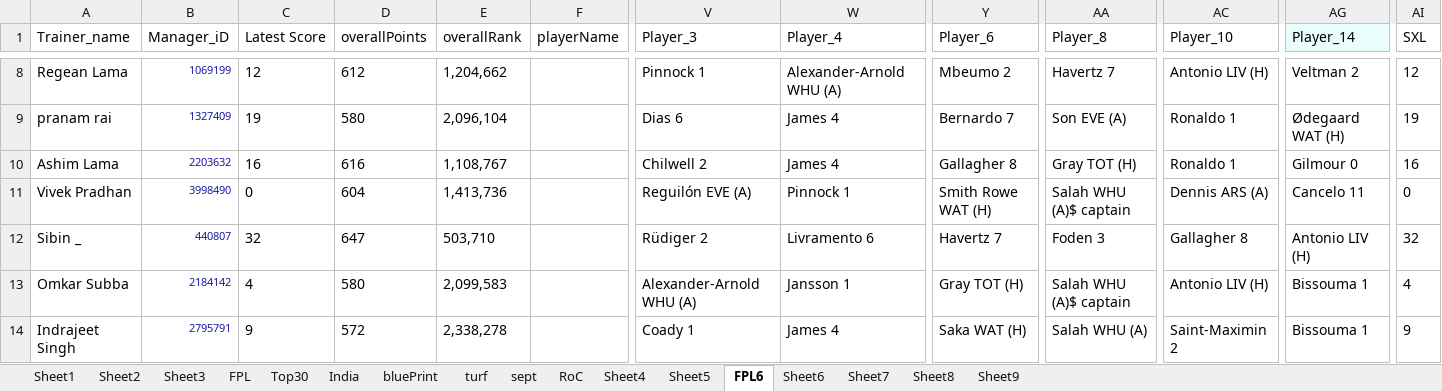
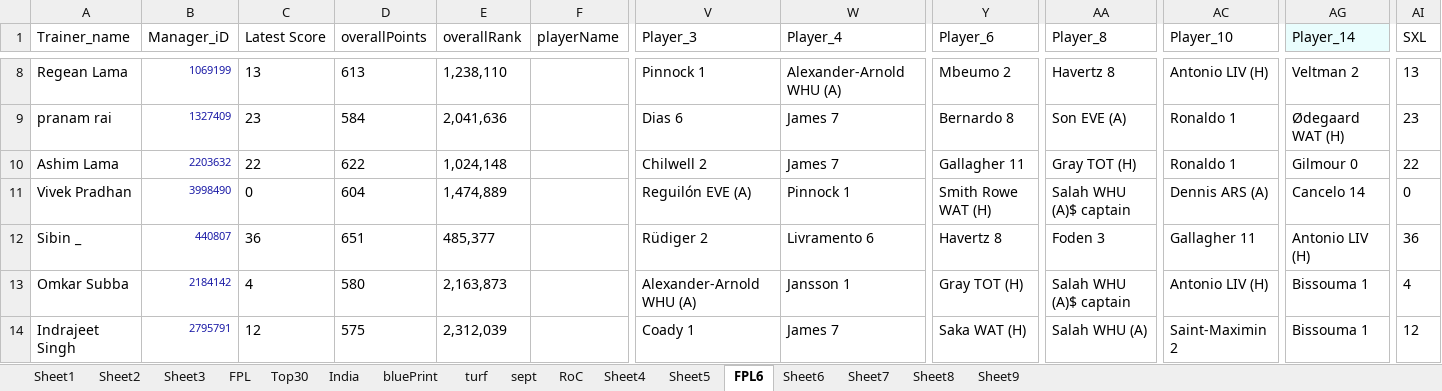
Before and after one commit to korvisenwv/TenForBenk, an Excel workbook: EdisonLogs/weather.xlsx, sheet FPL6, drawn as a sheet; only a part is shown, gaps mark what is left out; values as stored, in another font and other column widths than the file's, no borders; the diff covers the shown part only; the diff names each change by its address in the sheet, - before the commit and + after, or states it on an @@ line.

```diff
--- a/EdisonLogs/weather.xlsx (sheet FPL6)
+++ b/EdisonLogs/weather.xlsx (sheet FPL6)
-C8 (Latest Score): 12
+C8 (Latest Score): 13
-D8 (overallPoints): 612
+D8 (overallPoints): 613
-E8 (overallRank): 1,204,662
+E8 (overallRank): 1,238,110
-AA8 (Player_8): Havertz 7
+AA8 (Player_8): Havertz 8
-AI8 (SXL): 12
+AI8 (SXL): 13
-C9 (Latest Score): 19
+C9 (Latest Score): 23
-D9 (overallPoints): 580
+D9 (overallPoints): 584
-E9 (overallRank): 2,096,104
+E9 (overallRank): 2,041,636
-W9:W10 (Player_4): James 4
+W9:W10 (Player_4): James 7
-Y9 (Player_6): Bernardo 7
+Y9 (Player_6): Bernardo 8
-AI9 (SXL): 19
+AI9 (SXL): 23
-C10 (Latest Score): 16
+C10 (Latest Score): 22
-D10 (overallPoints): 616
+D10 (overallPoints): 622
-E10 (overallRank): 1,108,767
+E10 (overallRank): 1,024,148
-Y10 (Player_6): Gallagher 8
+Y10 (Player_6): Gallagher 11
-AI10 (SXL): 16
+AI10 (SXL): 22
-E11 (overallRank): 1,413,736
+E11 (overallRank): 1,474,889
-AG11 (Player_14): Cancelo 11
+AG11 (Player_14): Cancelo 14
-C12 (Latest Score): 32
+C12 (Latest Score): 36
-D12 (overallPoints): 647
+D12 (overallPoints): 651
-E12 (overallRank): 503,710
+E12 (overallRank): 485,377
-Y12 (Player_6): Havertz 7
+Y12 (Player_6): Havertz 8
-AC12 (Player_10): Gallagher 8
+AC12 (Player_10): Gallagher 11
-AI12 (SXL): 32
+AI12 (SXL): 36
-E13 (overallRank): 2,099,583
+E13 (overallRank): 2,163,873
-C14 (Latest Score): 9
+C14 (Latest Score): 12
-D14 (overallPoints): 572
+D14 (overallPoints): 575
-E14 (overallRank): 2,338,278
+E14 (overallRank): 2,312,039
-W14 (Player_4): James 4
+W14 (Player_4): James 7
-AI14 (SXL): 9
+AI14 (SXL): 12
```
Also changed, not shown: 123 edited cells elsewhere in this sheet, sheet RoC, FPL/Excellent JSON.xlsm, 11 other files.
